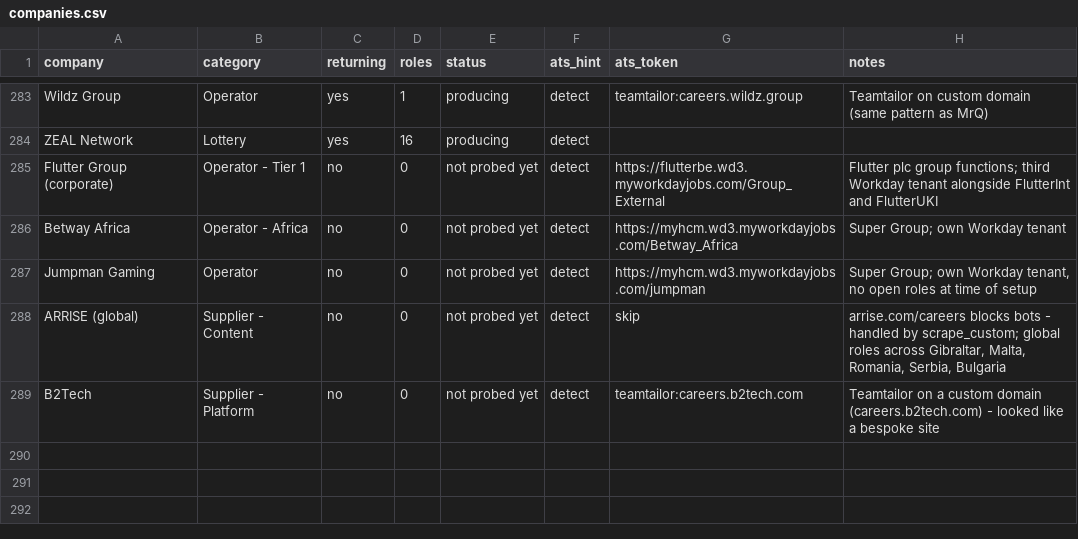
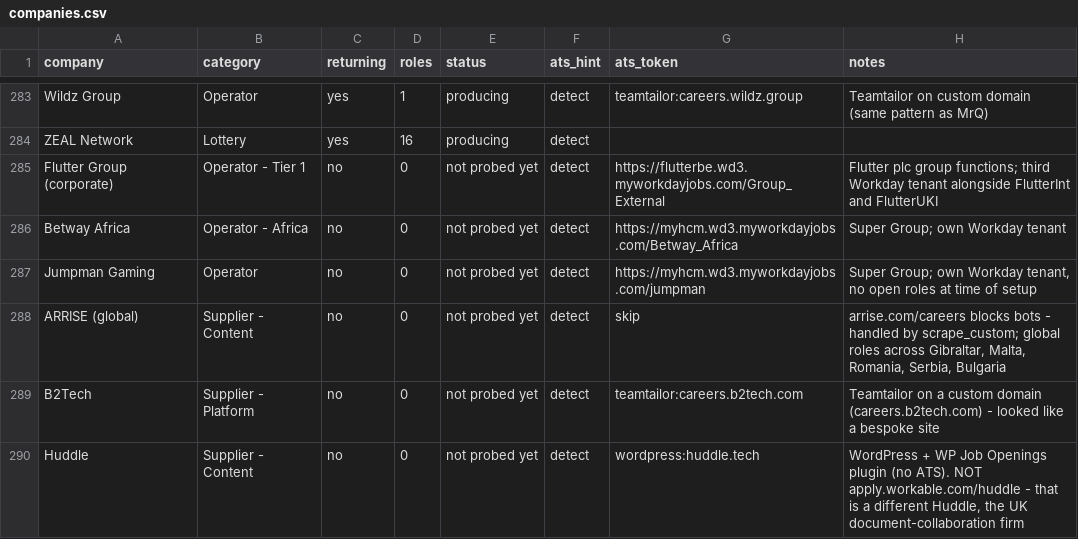
Before and after one commit to cram-co/role-radar, a CSV file: companies.csv, drawn as a sheet; only a part is shown, gaps mark what is left out; the diff names each change by its address in the sheet, - before the commit and + after, or states it on an @@ line.

```diff
--- a/companies.csv
+++ b/companies.csv
+row 290: Huddle | Supplier - Content | no | 0 | not probed yet | detect | wordpress:huddle.tech | WordPress + WP Job Openings plugin (no ATS). NOT apply.workable.com/huddle - that is a different Huddle, the UK document-collaboration firm
```
Also changed, not shown: 1 other file.
